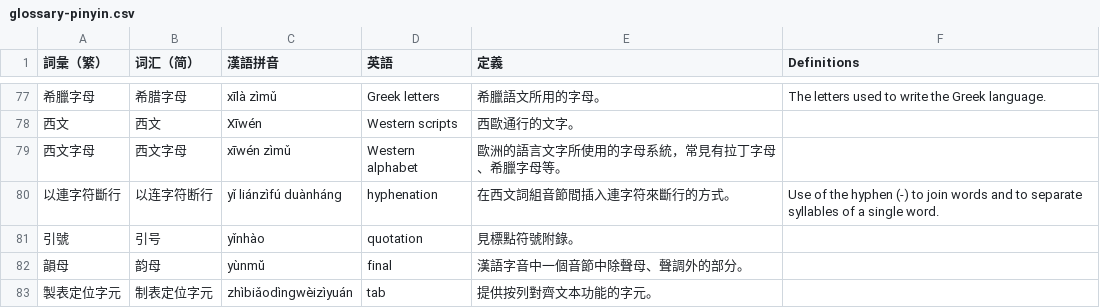
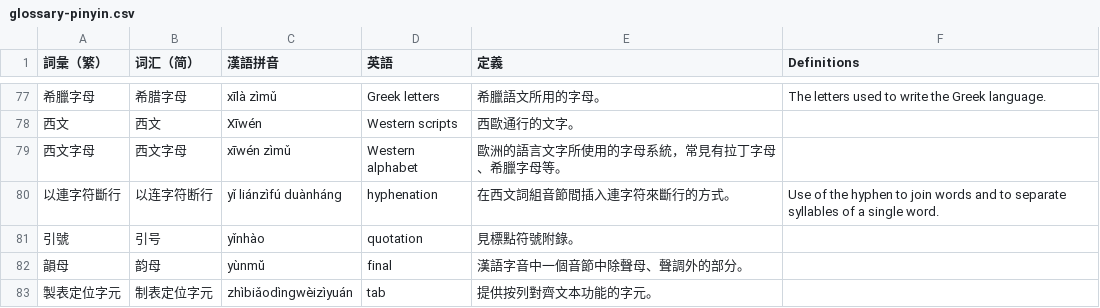
Before and after one commit to w3c/clreq, a CSV file: glossary-pinyin.csv, drawn as a sheet; only a part is shown, gaps mark what is left out.

Commit message:
Refine the translation of "hyphenation"

```diff
--- a/glossary-pinyin.csv
+++ b/glossary-pinyin.csv
@@ -79,3 +79,3 @@
 西文字母,西文字母,xīwén zìmǔ,Western alphabet,歐洲的語言文字所使用的字母系統，常見有拉丁字母、希臘字母等。,
-以連字符斷行,以连字符断行,yǐ liánzìfú duànháng,hyphenation,在西文詞組音節間插入連字符來斷行的方式。,"Use of the hyphen (‐) to join words and to separate syllables of a single word."
+以連字符斷行,以连字符断行,yǐ liánzìfú duànháng,hyphenation,在西文詞組音節間插入連字符來斷行的方式。,"Use of the hyphen to join words and to separate syllables of a single word."
 引號,引号,yǐnhào,quotation,見標點符號附錄。,
```
Also changed, not shown: 1 other file.
